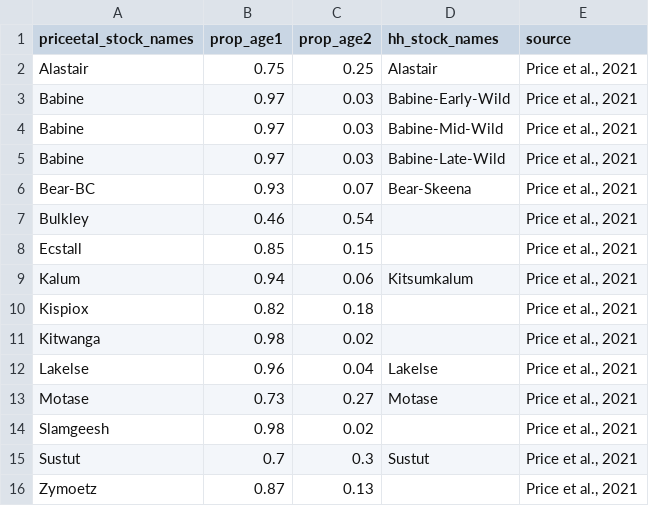
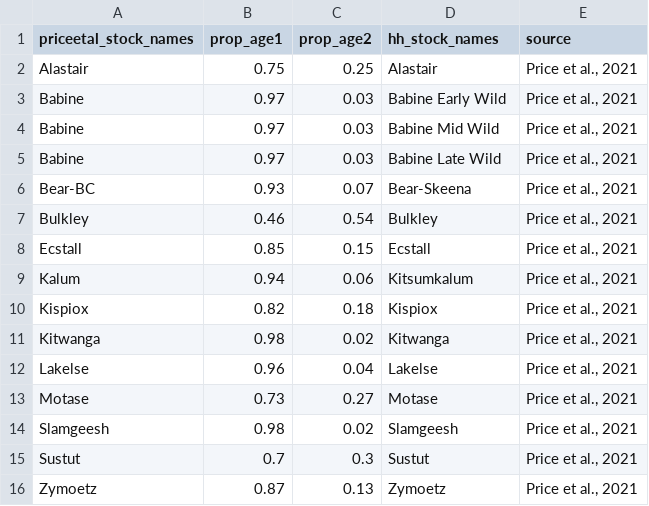
Before and after one commit to Pacific-salmon-assess/Salmon-warming-crowded-oceans, a CSV file: data-downloaded/skeena_sockeye_lifehistory_prop.csv, drawn as a sheet.

Commit message:
Fix age prop assignment

```diff
--- a/data-downloaded/skeena_sockeye_lifehistory_prop.csv
+++ b/data-downloaded/skeena_sockeye_lifehistory_prop.csv
@@ -2,15 +2,15 @@ priceetal_stock_names,prop_age1,prop_age2,hh_stock_names,source
 Alastair,0.75,0.25,Alastair,"Price et al., 2021"
-Babine,0.97,0.03,Babine-Early-Wild,"Price et al., 2021"
-Babine,0.97,0.03,Babine-Mid-Wild,"Price et al., 2021"
-Babine,0.97,0.03,Babine-Late-Wild,"Price et al., 2021"
+Babine,0.97,0.03,Babine Early Wild,"Price et al., 2021"
+Babine,0.97,0.03,Babine Mid Wild,"Price et al., 2021"
+Babine,0.97,0.03,Babine Late Wild,"Price et al., 2021"
 Bear-BC,0.93,0.07,Bear-Skeena,"Price et al., 2021"
-Bulkley,0.46,0.54,,"Price et al., 2021"
-Ecstall,0.85,0.15,,"Price et al., 2021"
+Bulkley,0.46,0.54,Bulkley,"Price et al., 2021"
+Ecstall,0.85,0.15,Ecstall,"Price et al., 2021"
 Kalum,0.94,0.06,Kitsumkalum,"Price et al., 2021"
-Kispiox,0.82,0.18,,"Price et al., 2021"
-Kitwanga,0.98,0.02,,"Price et al., 2021"
+Kispiox,0.82,0.18,Kispiox,"Price et al., 2021"
+Kitwanga,0.98,0.02,Kitwanga,"Price et al., 2021"
 Lakelse,0.96,0.04,Lakelse,"Price et al., 2021"
 Motase,0.73,0.27,Motase,"Price et al., 2021"
-Slamgeesh,0.98,0.02,,"Price et al., 2021"
+Slamgeesh,0.98,0.02,Slamgeesh,"Price et al., 2021"
 Sustut,0.7,0.3,Sustut,"Price et al., 2021"
-Zymoetz,0.87,0.13,,"Price et al., 2021"
+Zymoetz,0.87,0.13,Zymoetz,"Price et al., 2021"
```
Also changed, not shown: 2 other files.
